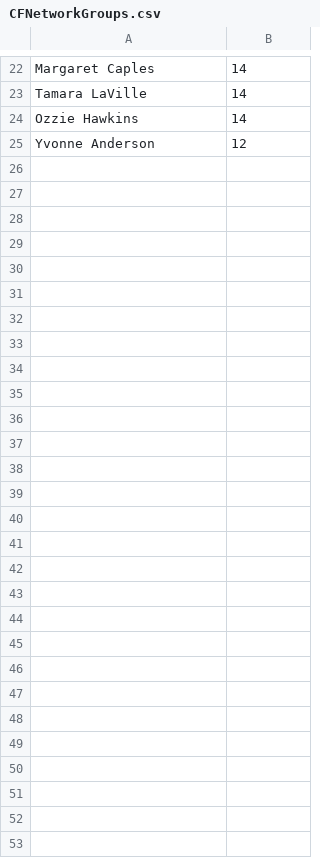
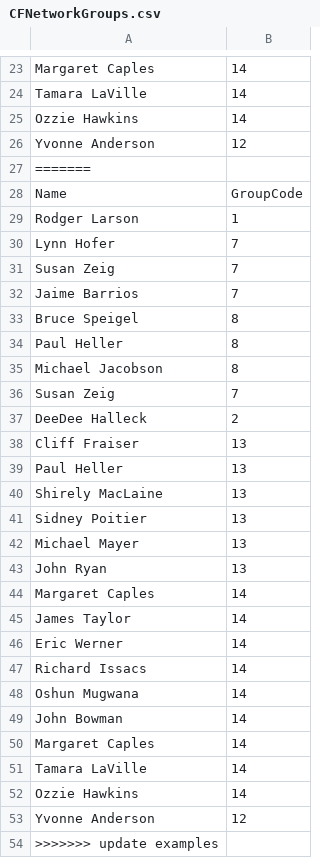
Before and after one commit to nolauren/d3InteractiveNetwork, a CSV file: data/CFNetworkGroups.csv, drawn as a sheet; only a part is shown, gaps mark what is left out; the diff covers the shown part only; the diff names each change by its address in the sheet, - before the commit and + after, or states it on an @@ line.

```diff
--- a/data/CFNetworkGroups.csv
+++ b/data/CFNetworkGroups.csv
+row 27: =======
+row 28: Name | GroupCode
+row 29: Rodger Larson | 1
+row 30: Lynn Hofer | 7
+row 31: Susan Zeig | 7
+row 32: Jaime Barrios | 7
+row 33: Bruce Speigel | 8
+row 34: Paul Heller | 8
+row 35: Michael Jacobson | 8
+row 36: Susan Zeig | 7
+row 37: DeeDee Halleck | 2
+row 38: Cliff Fraiser | 13
+row 39: Paul Heller | 13
+row 40: Shirely MacLaine | 13
+row 41: Sidney Poitier | 13
+row 42: Michael Mayer | 13
+row 43: John Ryan | 13
+row 44: Margaret Caples | 14
+row 45: James Taylor | 14
+row 46: Eric Werner | 14
+row 47: Richard Issacs | 14
+row 48: Oshun Mugwana | 14
+row 49: John Bowman | 14
+row 50: Margaret Caples | 14
+row 51: Tamara LaVille | 14
+row 52: Ozzie Hawkins | 14
+row 53: Yvonne Anderson | 12
+row 54: >>>>>>> update examples
```
Also changed, not shown: 1 added row elsewhere in this file, 1 other file.
